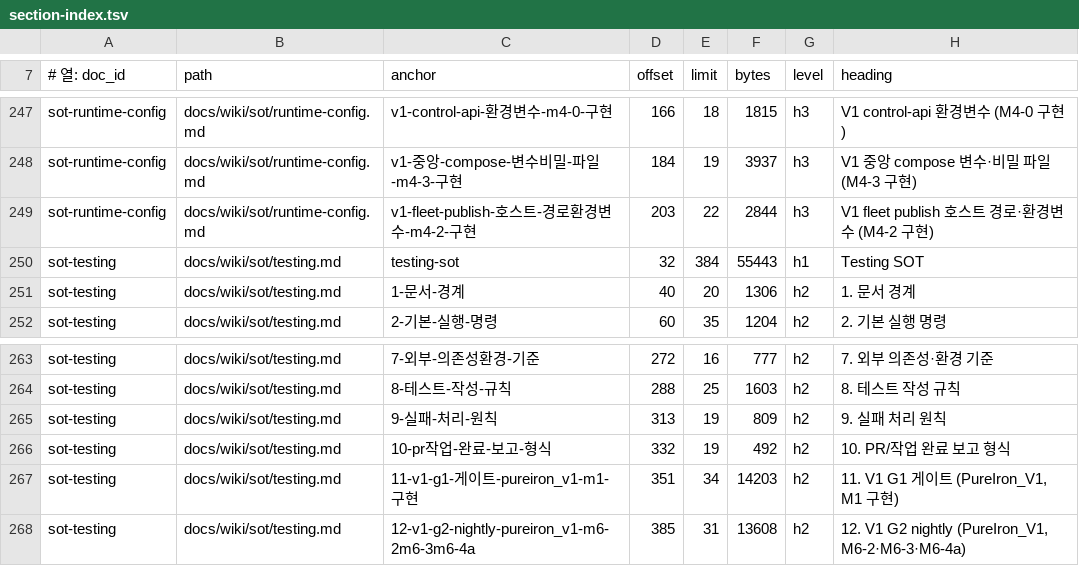
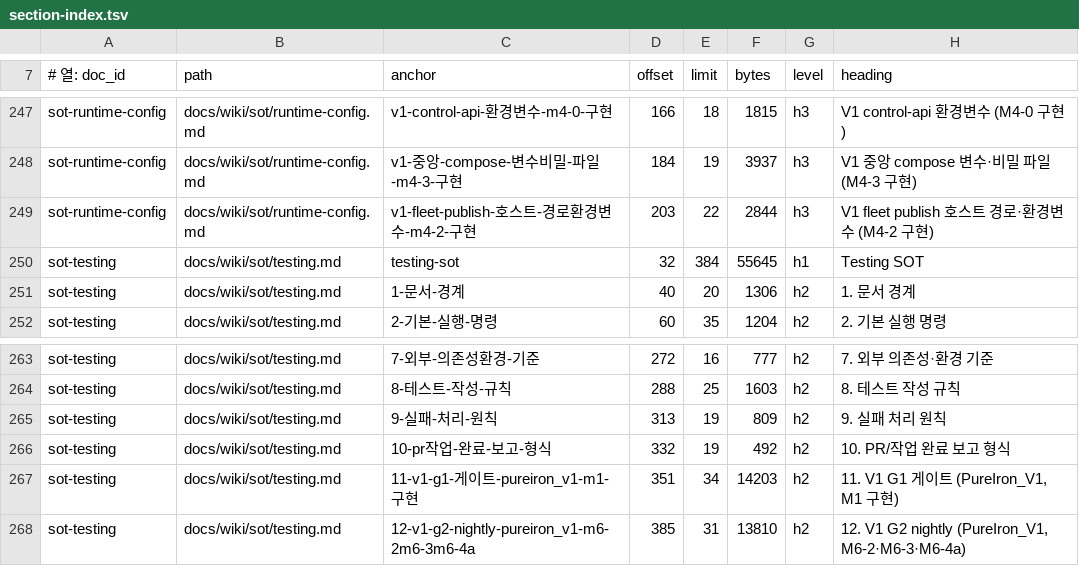
Before and after one commit to circulation95/PureIron_V1, a TSV file: docs/wiki/_generated/section-index.tsv, drawn as a sheet; only a part is shown, gaps mark what is left out.

```diff
--- a/docs/wiki/_generated/section-index.tsv
+++ b/docs/wiki/_generated/section-index.tsv
@@ -249,3 +249,3 @@ sot-runtime-config	docs/wiki/sot/runtime-config.md	v1-중앙-compose-변수비
 sot-runtime-config	docs/wiki/sot/runtime-config.md	v1-fleet-publish-호스트-경로환경변수-m4-2-구현	203	22	2844	h3	V1 fleet publish 호스트 경로·환경변수 (M4-2 구현)
-sot-testing	docs/wiki/sot/testing.md	testing-sot	32	384	55443	h1	Testing SOT
+sot-testing	docs/wiki/sot/testing.md	testing-sot	32	384	55645	h1	Testing SOT
 sot-testing	docs/wiki/sot/testing.md	1-문서-경계	40	20	1306	h2	1. 문서 경계
@@ -267,2 +267,2 @@ sot-testing	docs/wiki/sot/testing.md	10-pr작업-완료-보고-형식	332	19	492
 sot-testing	docs/wiki/sot/testing.md	11-v1-g1-게이트-pureiron_v1-m1-구현	351	34	14203	h2	11. V1 G1 게이트 (PureIron_V1, M1 구현)
-sot-testing	docs/wiki/sot/testing.md	12-v1-g2-nightly-pureiron_v1-m6-2m6-3m6-4a	385	31	13608	h2	12. V1 G2 nightly (PureIron_V1, M6-2·M6-3·M6-4a)
+sot-testing	docs/wiki/sot/testing.md	12-v1-g2-nightly-pureiron_v1-m6-2m6-3m6-4a	385	31	13810	h2	12. V1 G2 nightly (PureIron_V1, M6-2·M6-3·M6-4a)
```
Also changed, not shown: 4 other files.
